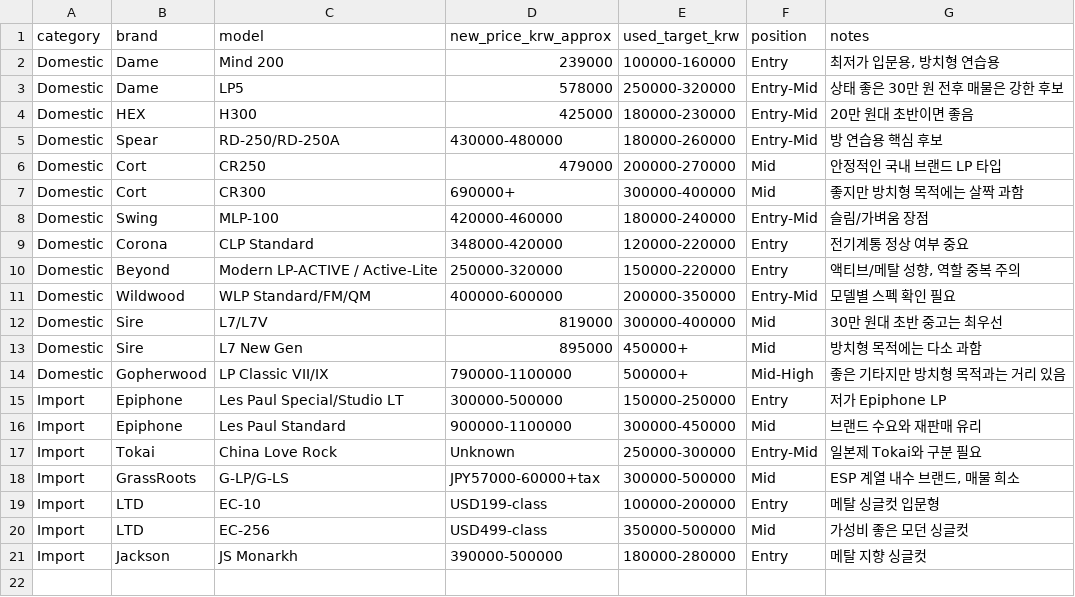
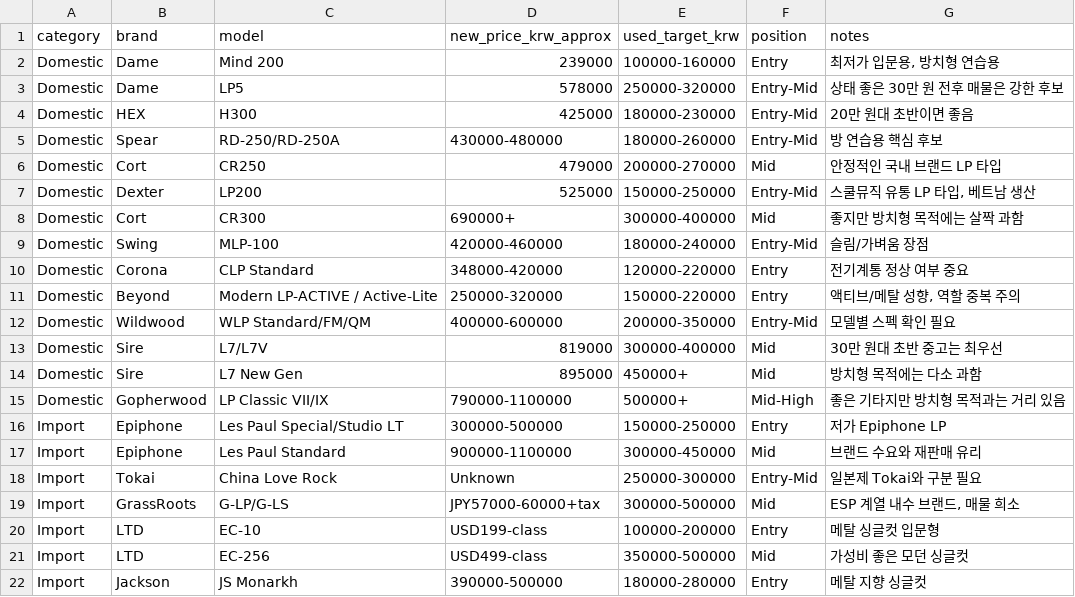
Before and after one commit to cloud-native-app/guitar-notes-kr, a CSV file: docs/data/budget-les-paul-models.csv, drawn as a sheet.

Commit message:
Add Dexter LP200 to guide

```diff
--- a/docs/data/budget-les-paul-models.csv
+++ b/docs/data/budget-les-paul-models.csv
@@ -6,2 +6,3 @@ Domestic,Spear,RD-250/RD-250A,"430000-480000","180000-260000",Entry-Mid,"방 연
 Domestic,Cort,CR250,479000,"200000-270000",Mid,"안정적인 국내 브랜드 LP 타입"
+Domestic,Dexter,LP200,525000,"150000-250000",Entry-Mid,"스쿨뮤직 유통 LP 타입, 베트남 생산"
 Domestic,Cort,CR300,"690000+","300000-400000",Mid,"좋지만 방치형 목적에는 살짝 과함"
```
Also changed, not shown: 1 other file.
